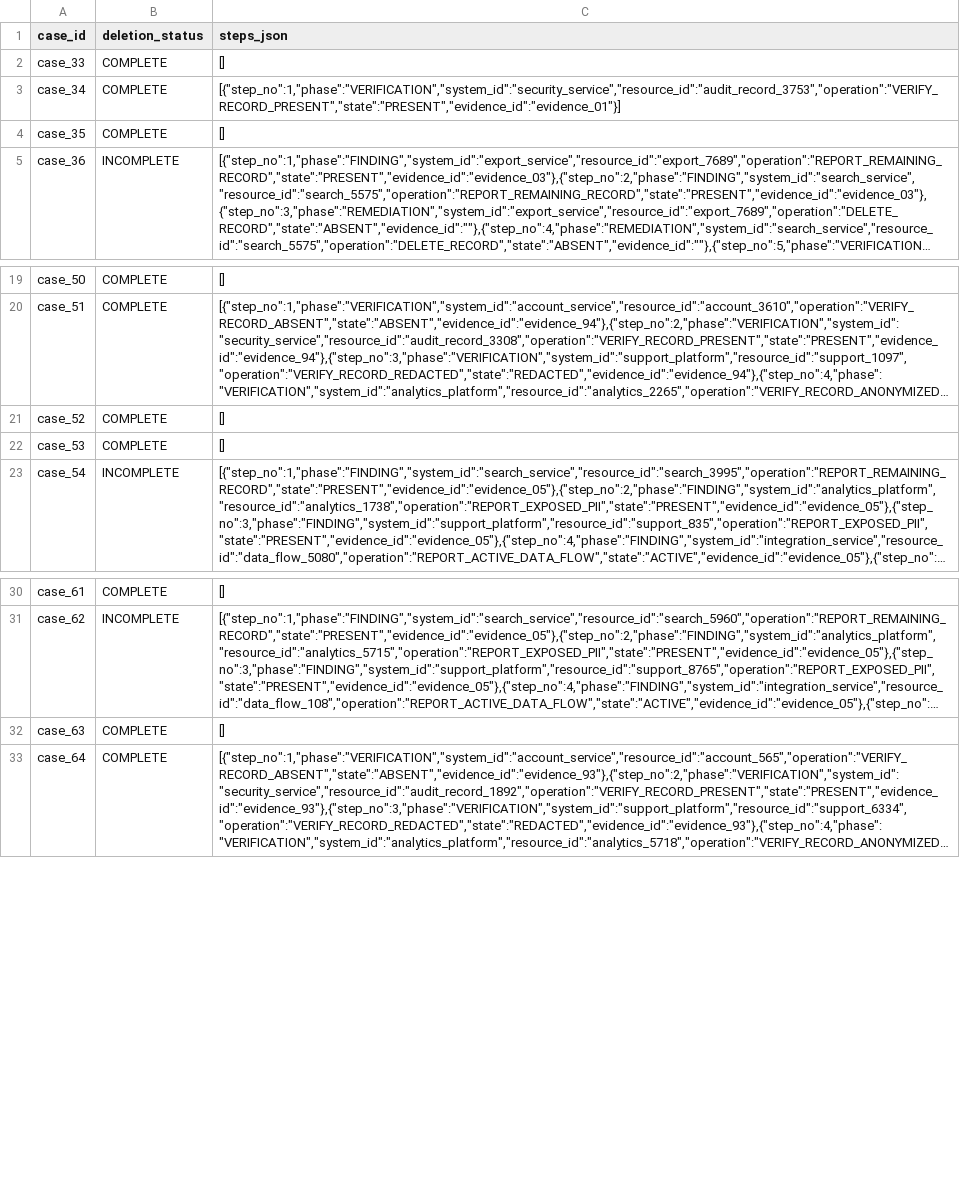
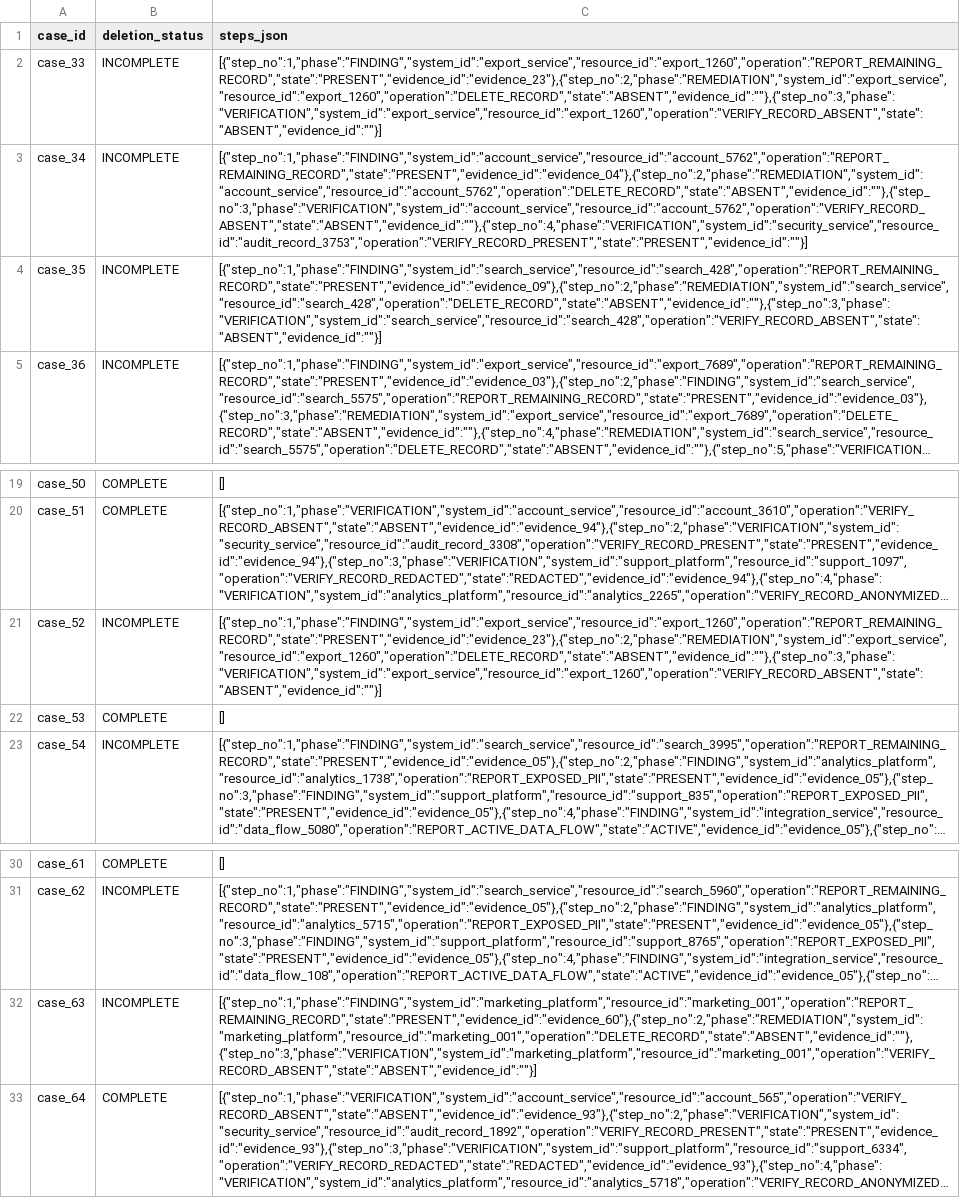
Before and after one commit to raviteja777/hackerrank-orchestrate-oct26-ghost-data, a CSV file: output.csv, drawn as a sheet; only a part is shown, gaps mark what is left out; long unchanged cells end in …; the diff names each change by its address in the sheet, - before the commit and + after, or states it on an @@ line.

```diff
--- a/output.csv
+++ b/output.csv
-B2:B4 (deletion_status): COMPLETE
+B2:B4 (deletion_status): INCOMPLETE
-C2 (steps_json): []
+C2 (steps_json): [{"step_no":1,"phase":"FINDING","system_id":"export_service","resource_id":"export_1260","operation":"REPORT_REMAINING_RECORD","state":"PRESENT","evidence_id":"evidence_23"},{"step_no":2,"phase":"REMEDIATION","system_id":"export_service","resource_id":"export_1260","operation":"DELETE_RECORD","state":"ABSENT","evidence_id":""},{"step_no":3,"phase":"VERIFICATION","system_id":"export_service","resource_id":"export_1260","operation":"VERIFY_RECORD_ABSENT","state":"ABSENT","evidence_id":""}]
-C3 (steps_json): [{"step_no":1,"phase":"VERIFICATION","system_id":"security_service","resource_id":"audit_record_3753","operation":"VERIFY_RECORD_PRESENT","state":"PRESENT","evidence_id":"evidence_01"}]
+C3 (steps_json): [{"step_no":1,"phase":"FINDING","system_id":"account_service","resource_id":"account_5762","operation":"REPORT_REMAINING_RECORD","state":"PRESENT","evidence_id":"evidence_04"},{"step_no":2,"phase":"REMEDIATION","system_id":"account_service","resource_id":"account_5762","operation":"DELETE_RECORD","state":"ABSENT","evidence_id":""},{"step_no":3,"phase":"VERIFICATION","system_id":"account_service","resource_id":"account_5762","operation":"VERIFY_RECORD_ABSENT","state":"ABSENT","evidence_id":""},{"step_no":4,"phase":"VERIFICATION","system_id":"security_service","resource_id":"audit_record_3753","operation":"VERIFY_RECORD_PRESENT","state":"PRESENT","evidence_id":""}]
-C4 (steps_json): []
+C4 (steps_json): [{"step_no":1,"phase":"FINDING","system_id":"search_service","resource_id":"search_428","operation":"REPORT_REMAINING_RECORD","state":"PRESENT","evidence_id":"evidence_09"},{"step_no":2,"phase":"REMEDIATION","system_id":"search_service","resource_id":"search_428","operation":"DELETE_RECORD","state":"ABSENT","evidence_id":""},{"step_no":3,"phase":"VERIFICATION","system_id":"search_service","resource_id":"search_428","operation":"VERIFY_RECORD_ABSENT","state":"ABSENT","evidence_id":""}]
-B21 (deletion_status): COMPLETE
+B21 (deletion_status): INCOMPLETE
-C21 (steps_json): []
+C21 (steps_json): [{"step_no":1,"phase":"FINDING","system_id":"export_service","resource_id":"export_1260","operation":"REPORT_REMAINING_RECORD","state":"PRESENT","evidence_id":"evidence_23"},{"step_no":2,"phase":"REMEDIATION","system_id":"export_service","resource_id":"export_1260","operation":"DELETE_RECORD","state":"ABSENT","evidence_id":""},{"step_no":3,"phase":"VERIFICATION","system_id":"export_service","resource_id":"export_1260","operation":"VERIFY_RECORD_ABSENT","state":"ABSENT","evidence_id":""}]
-B32 (deletion_status): COMPLETE
+B32 (deletion_status): INCOMPLETE
-C32 (steps_json): []
+C32 (steps_json): [{"step_no":1,"phase":"FINDING","system_id":"marketing_platform","resource_id":"marketing_001","operation":"REPORT_REMAINING_RECORD","state":"PRESENT","evidence_id":"evidence_60"},{"step_no":2,"phase":"REMEDIATION","system_id":"marketing_platform","resource_id":"marketing_001","operation":"DELETE_RECORD","state":"ABSENT","evidence_id":""},{"step_no":3,"phase":"VERIFICATION","system_id":"marketing_platform","resource_id":"marketing_001","operation":"VERIFY_RECORD_ABSENT","state":"ABSENT","evidence_id":""}]
```
Also changed, not shown: 7 other files.
